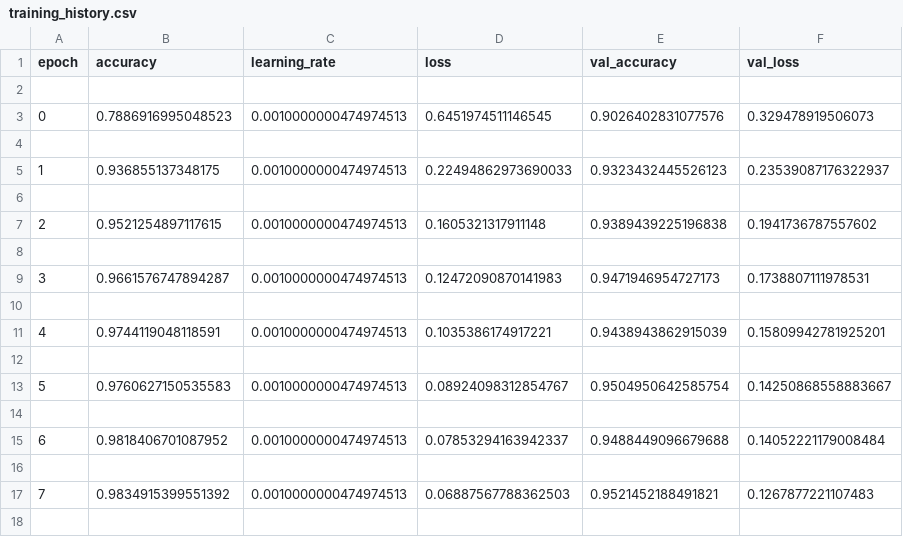
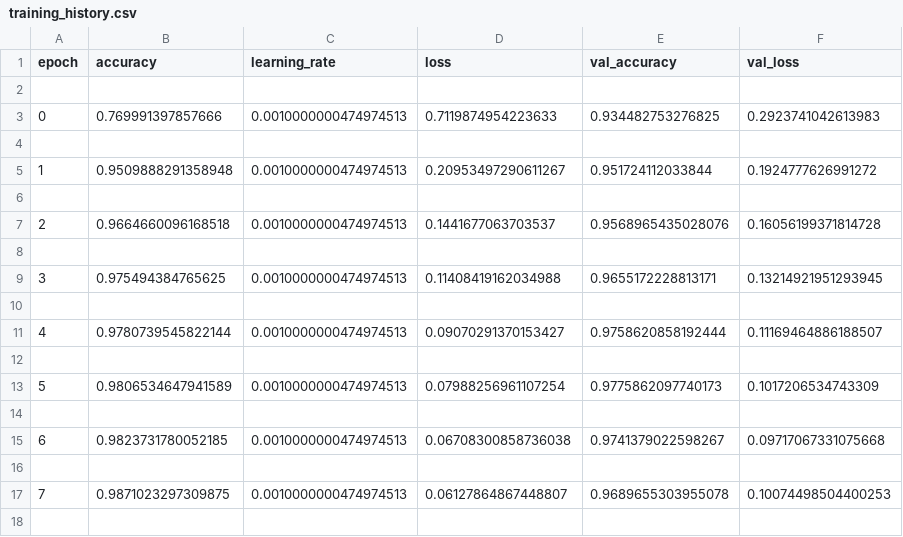
Before and after one commit to albertsumara/projekt-inzynierski, a CSV file: backend/machine_learning/logs/training_history.csv, drawn as a sheet; only a part is shown; the diff covers the shown part only.

```diff
--- a/backend/machine_learning/logs/training_history.csv
+++ b/backend/machine_learning/logs/training_history.csv
@@ -2,17 +2,17 @@ epoch,accuracy,learning_rate,loss,val_accuracy,val_loss
 
-0,0.7886916995048523,0.0010000000474974513,0.6451974511146545,0.9026402831077576,0.329478919506073
+0,0.769991397857666,0.0010000000474974513,0.7119874954223633,0.934482753276825,0.2923741042613983
 
-1,0.936855137348175,0.0010000000474974513,0.22494862973690033,0.9323432445526123,0.23539087176322937
+1,0.9509888291358948,0.0010000000474974513,0.20953497290611267,0.951724112033844,0.1924777626991272
 
-2,0.9521254897117615,0.0010000000474974513,0.1605321317911148,0.9389439225196838,0.1941736787557602
+2,0.9664660096168518,0.0010000000474974513,0.1441677063703537,0.9568965435028076,0.16056199371814728
 
-3,0.9661576747894287,0.0010000000474974513,0.12472090870141983,0.9471946954727173,0.1738807111978531
+3,0.975494384765625,0.0010000000474974513,0.11408419162034988,0.9655172228813171,0.13214921951293945
 
-4,0.9744119048118591,0.0010000000474974513,0.1035386174917221,0.9438943862915039,0.15809942781925201
+4,0.9780739545822144,0.0010000000474974513,0.09070291370153427,0.9758620858192444,0.11169464886188507
 
-5,0.9760627150535583,0.0010000000474974513,0.08924098312854767,0.9504950642585754,0.14250868558883667
+5,0.9806534647941589,0.0010000000474974513,0.07988256961107254,0.9775862097740173,0.1017206534743309
 
-6,0.9818406701087952,0.0010000000474974513,0.07853294163942337,0.9488449096679688,0.14052221179008484
+6,0.9823731780052185,0.0010000000474974513,0.06708300858736038,0.9741379022598267,0.09717067331075668
 
-7,0.9834915399551392,0.0010000000474974513,0.06887567788362503,0.9521452188491821,0.1267877221107483
+7,0.9871023297309875,0.0010000000474974513,0.06127864867448807,0.9689655303955078,0.10074498504400253
 
```
Also changed, not shown: 1 added row, 1 removed row and 24 edited cells elsewhere in this file, 19 other files.
